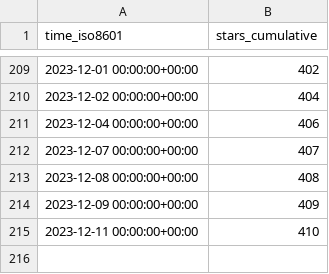
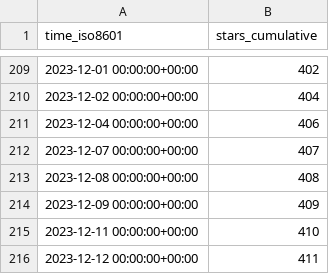
Before and after one commit to Unity-Technologies/ECS-Network-Racing-Sample, a CSV file: Unity-Technologies/ECS-Network-Racing-Sample/ghrs-data/stargazers.csv, drawn as a sheet; only a part is shown, gaps mark what is left out; the diff names each change by its address in the sheet, - before the commit and + after, or states it on an @@ line.

```diff
--- a/Unity-Technologies/ECS-Network-Racing-Sample/ghrs-data/stargazers.csv
+++ b/Unity-Technologies/ECS-Network-Racing-Sample/ghrs-data/stargazers.csv
+row 216: 2023-12-12 00:00:00+00:00 | 411
```
